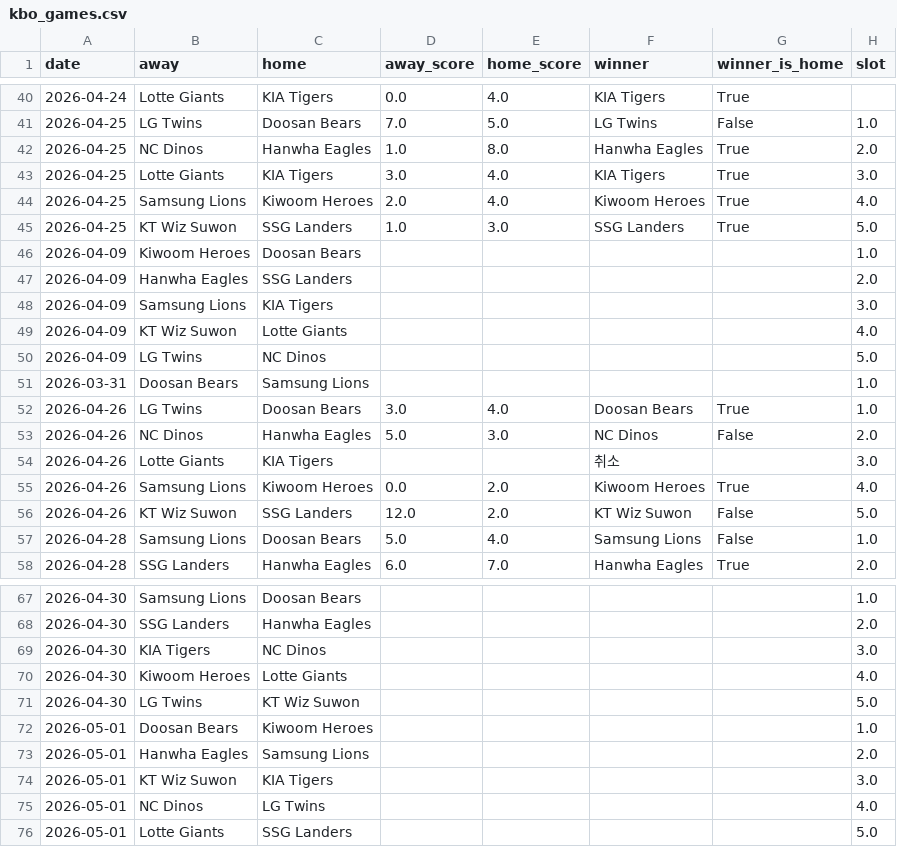
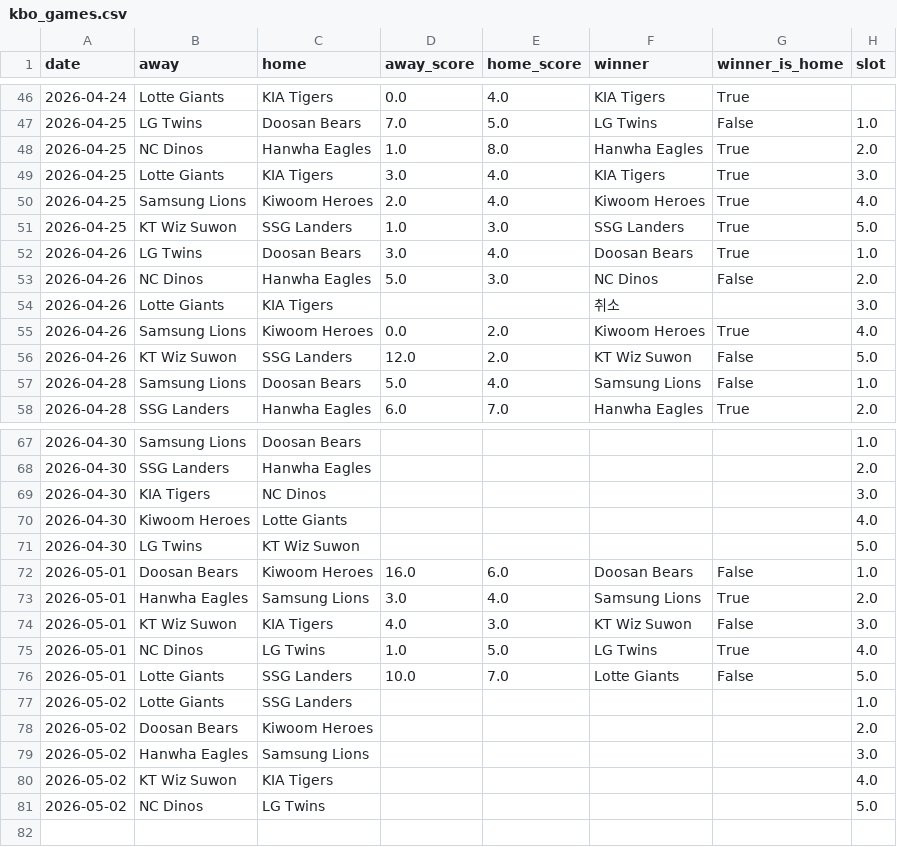
Before and after one commit to seung-min-lee/seung-min-lee-kbo-predictor, a CSV file: kbo_games.csv, drawn as a sheet; only a part is shown, gaps mark what is left out; the diff covers the shown part only.

```diff
--- a/kbo_games.csv
+++ b/kbo_games.csv
@@ -45,8 +51,2 @@
 2026-04-25,KT Wiz Suwon,SSG Landers,1.0,3.0,SSG Landers,True,5.0
-2026-04-09,Kiwoom Heroes,Doosan Bears,,,,,1.0
-2026-04-09,Hanwha Eagles,SSG Landers,,,,,2.0
-2026-04-09,Samsung Lions,KIA Tigers,,,,,3.0
-2026-04-09,KT Wiz Suwon,Lotte Giants,,,,,4.0
-2026-04-09,LG Twins,NC Dinos,,,,,5.0
-2026-03-31,Doosan Bears,Samsung Lions,,,,,1.0
 2026-04-26,LG Twins,Doosan Bears,3.0,4.0,Doosan Bears,True,1.0
@@ -71,6 +71,11 @@
 2026-04-30,LG Twins,KT Wiz Suwon,,,,,5.0
-2026-05-01,Doosan Bears,Kiwoom Heroes,,,,,1.0
-2026-05-01,Hanwha Eagles,Samsung Lions,,,,,2.0
-2026-05-01,KT Wiz Suwon,KIA Tigers,,,,,3.0
-2026-05-01,NC Dinos,LG Twins,,,,,4.0
-2026-05-01,Lotte Giants,SSG Landers,,,,,5.0
+2026-05-01,Doosan Bears,Kiwoom Heroes,16.0,6.0,Doosan Bears,False,1.0
+2026-05-01,Hanwha Eagles,Samsung Lions,3.0,4.0,Samsung Lions,True,2.0
+2026-05-01,KT Wiz Suwon,KIA Tigers,4.0,3.0,KT Wiz Suwon,False,3.0
+2026-05-01,NC Dinos,LG Twins,1.0,5.0,LG Twins,True,4.0
+2026-05-01,Lotte Giants,SSG Landers,10.0,7.0,Lotte Giants,False,5.0
+2026-05-02,Lotte Giants,SSG Landers,,,,,1.0
+2026-05-02,Doosan Bears,Kiwoom Heroes,,,,,2.0
+2026-05-02,Hanwha Eagles,Samsung Lions,,,,,3.0
+2026-05-02,KT Wiz Suwon,KIA Tigers,,,,,4.0
+2026-05-02,NC Dinos,LG Twins,,,,,5.0
```
Also changed, not shown: 3 moved rows elsewhere in this file, kbo_odds.csv, kbo_verify_log.csv, 1 other file.
